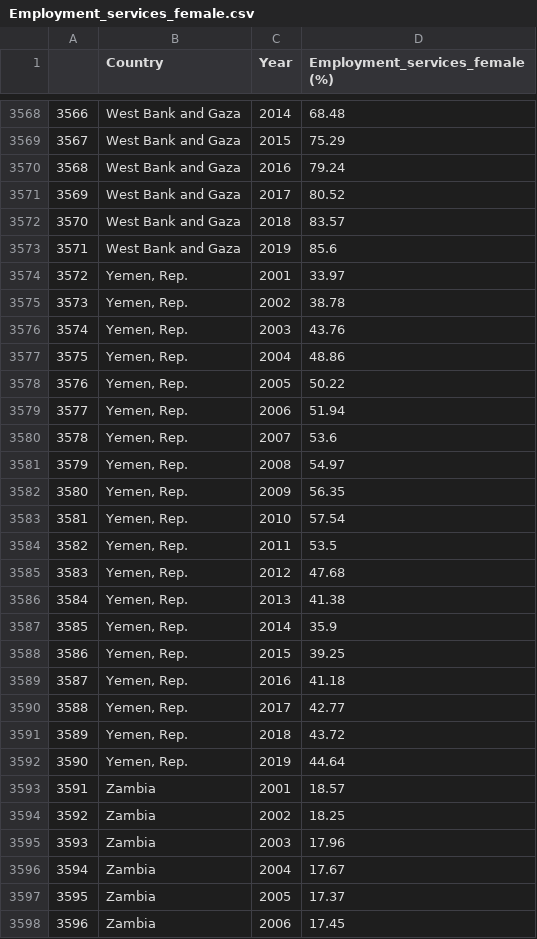
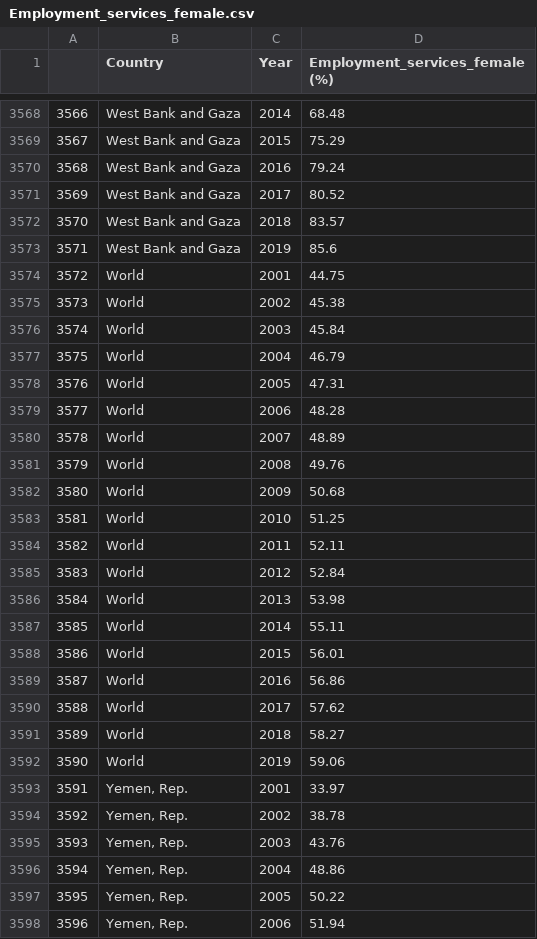
Before and after one commit to inesbsantos/Women-s-Role-in-the-Job-market-in-the-21st-Century, a CSV file: datasets/Employment_services_female.csv, drawn as a sheet; only a part is shown, gaps mark what is left out; the shorter side is filled out with more unchanged rows; addresses are those after the commit; the diff names each change by its address in the sheet, - before the commit and + after, or states it on an @@ line.

```diff
--- a/datasets/Employment_services_female.csv
+++ b/datasets/Employment_services_female.csv
+row 3574: 3572 | World | 2001 | 44.75
+row 3575: 3573 | World | 2002 | 45.38
+row 3576: 3574 | World | 2003 | 45.84
+row 3577: 3575 | World | 2004 | 46.79
+row 3578: 3576 | World | 2005 | 47.31
+row 3579: 3577 | World | 2006 | 48.28
+row 3580: 3578 | World | 2007 | 48.89
+row 3581: 3579 | World | 2008 | 49.76
+row 3582: 3580 | World | 2009 | 50.68
+row 3583: 3581 | World | 2010 | 51.25
+row 3584: 3582 | World | 2011 | 52.11
+row 3585: 3583 | World | 2012 | 52.84
+row 3586: 3584 | World | 2013 | 53.98
+row 3587: 3585 | World | 2014 | 55.11
+row 3588: 3586 | World | 2015 | 56.01
+row 3589: 3587 | World | 2016 | 56.86
+row 3590: 3588 | World | 2017 | 57.62
+row 3591: 3589 | World | 2018 | 58.27
+row 3592: 3590 | World | 2019 | 59.06
@@ column A renumbered from row 3593 down @@
```
Also changed, not shown: datasets/Employment_agriculture_female.csv, datasets/Employment_industry_female.csv.
